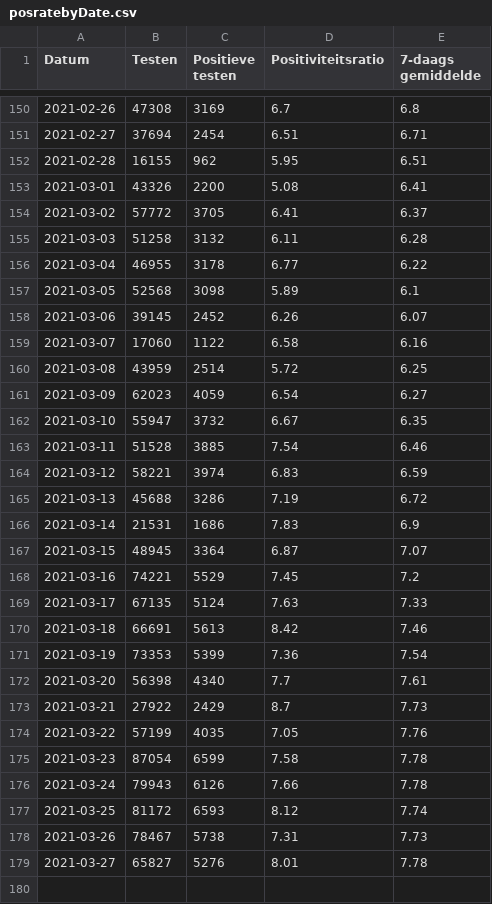
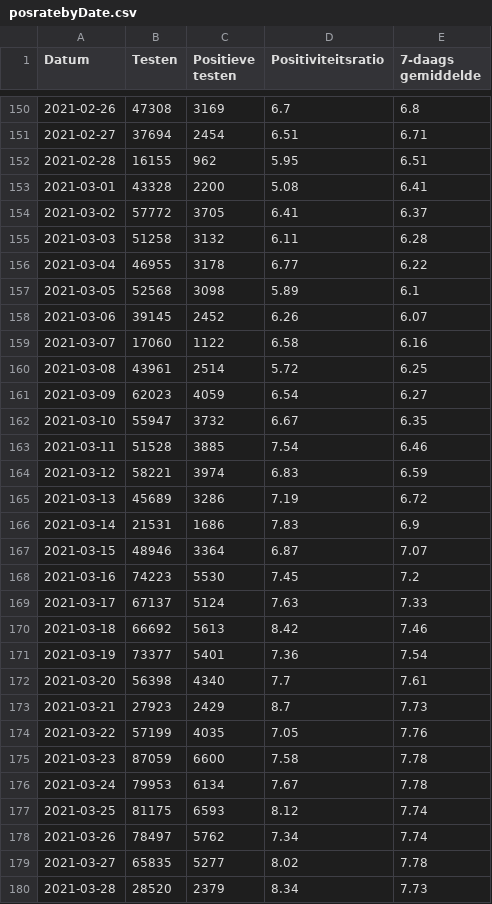
Before and after one commit to andystevensss/corona-data, a CSV file: cases/posratebyDate.csv, drawn as a sheet; only a part is shown, gaps mark what is left out; the diff covers the shown part only.

Commit message:
automatic update

```diff
--- a/cases/posratebyDate.csv
+++ b/cases/posratebyDate.csv
@@ -152,3 +152,3 @@ Datum,Testen,Positieve testen,Positiviteitsratio,7-daags gemiddelde
 2021-02-28,16155,962,5.95,6.51
-2021-03-01,43326,2200,5.08,6.41
+2021-03-01,43328,2200,5.08,6.41
 2021-03-02,57772,3705,6.41,6.37
@@ -159,3 +159,3 @@ Datum,Testen,Positieve testen,Positiviteitsratio,7-daags gemiddelde
 2021-03-07,17060,1122,6.58,6.16
-2021-03-08,43959,2514,5.72,6.25
+2021-03-08,43961,2514,5.72,6.25
 2021-03-09,62023,4059,6.54,6.27
@@ -164,16 +164,17 @@ Datum,Testen,Positieve testen,Positiviteitsratio,7-daags gemiddelde
 2021-03-12,58221,3974,6.83,6.59
-2021-03-13,45688,3286,7.19,6.72
+2021-03-13,45689,3286,7.19,6.72
 2021-03-14,21531,1686,7.83,6.9
-2021-03-15,48945,3364,6.87,7.07
-2021-03-16,74221,5529,7.45,7.2
-2021-03-17,67135,5124,7.63,7.33
-2021-03-18,66691,5613,8.42,7.46
-2021-03-19,73353,5399,7.36,7.54
+2021-03-15,48946,3364,6.87,7.07
+2021-03-16,74223,5530,7.45,7.2
+2021-03-17,67137,5124,7.63,7.33
+2021-03-18,66692,5613,8.42,7.46
+2021-03-19,73377,5401,7.36,7.54
 2021-03-20,56398,4340,7.7,7.61
-2021-03-21,27922,2429,8.7,7.73
+2021-03-21,27923,2429,8.7,7.73
 2021-03-22,57199,4035,7.05,7.76
-2021-03-23,87054,6599,7.58,7.78
-2021-03-24,79943,6126,7.66,7.78
-2021-03-25,81172,6593,8.12,7.74
-2021-03-26,78467,5738,7.31,7.73
-2021-03-27,65827,5276,8.01,7.78
+2021-03-23,87059,6600,7.58,7.78
+2021-03-24,79953,6134,7.67,7.78
+2021-03-25,81175,6593,8.12,7.74
+2021-03-26,78497,5762,7.34,7.74
+2021-03-27,65835,5277,8.02,7.78
+2021-03-28,28520,2379,8.34,7.73
```
Also changed, not shown: 6 edited cells elsewhere in this file.
